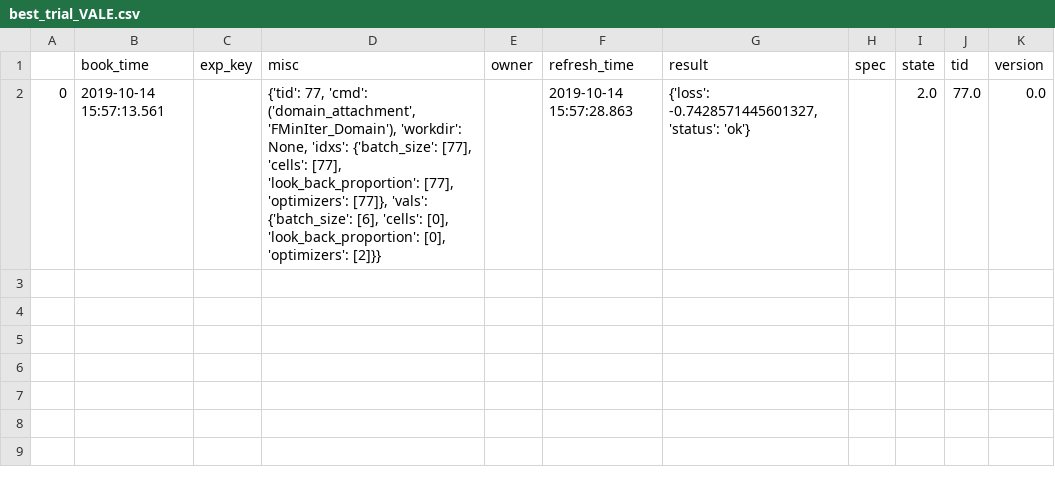
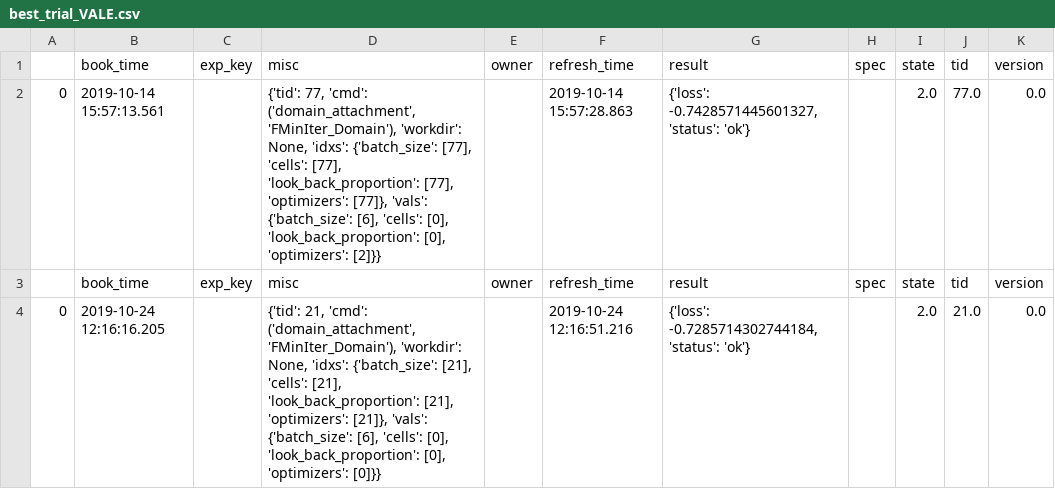
Before and after one commit to EmpyreanAI/B3Data, a CSV file: results/best_trial_VALE.csv, drawn as a sheet; the diff names each change by its address in the sheet, - before the commit and + after, or states it on an @@ line.

```diff
--- a/results/best_trial_VALE.csv
+++ b/results/best_trial_VALE.csv
+row 3:  | book_time | exp_key | misc | owner | refresh_time | result | spec | state | tid | version
+row 4: 0 | 2019-10-24 12:16:16.205 |  | {'tid': 21, 'cmd': ('domain_attachment', 'FMinIter_Domain'), 'workdir': None, 'idxs': {'batch_size': [21], 'cells': [21], 'look_back_proportion': [21], 'optimizers': [21]}, 'vals': {'batch_size': [6], 'cells': [0], 'look_back_proportion': [0], 'optimizers': [0]}} |  | 2019-10-24 12:16:51.216 | {'loss': -0.7285714302744184, 'status': 'ok'} |  | 2.0 | 21.0 | 0.0
```
Also changed, not shown: results/best_trial_ABEV.csv, results/hyperopt_100_ABEV3.csv, 9 other files.
